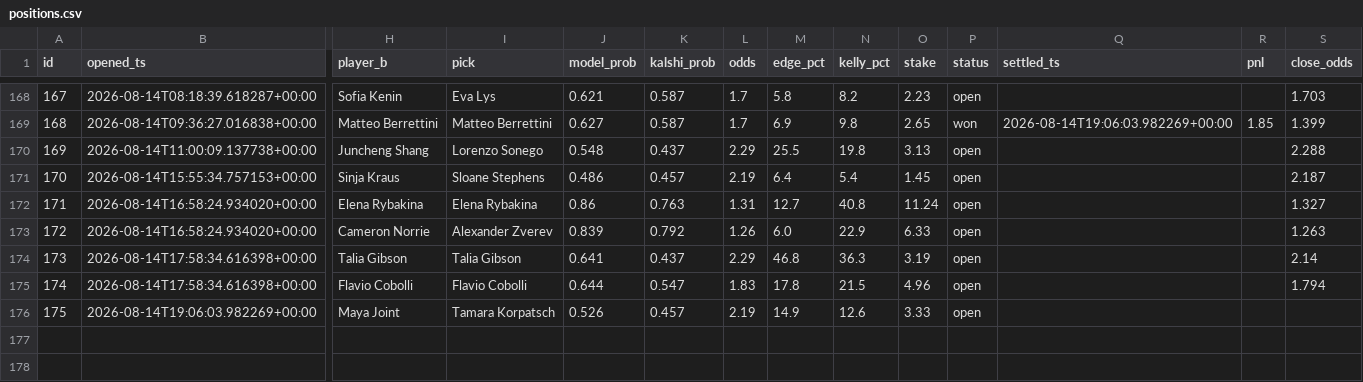
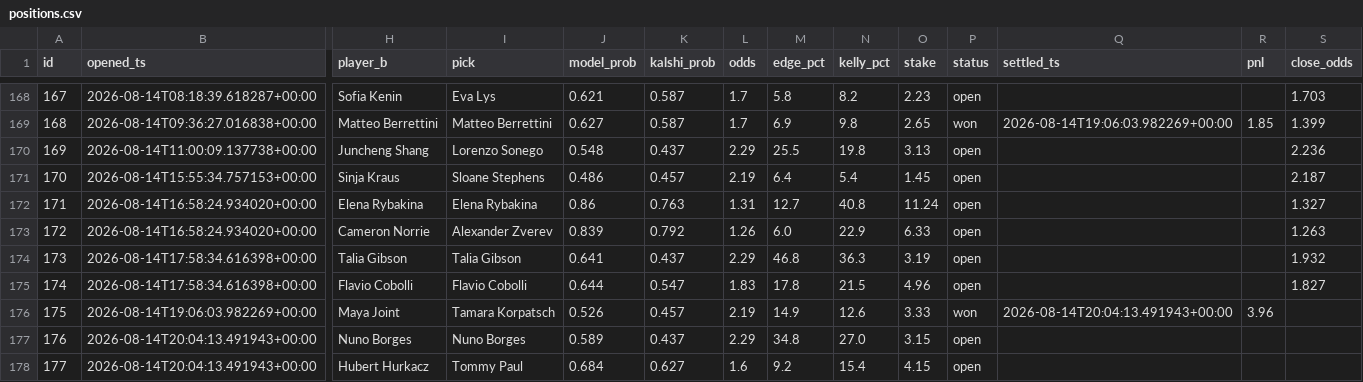
Before and after one commit to JorgeCampe/tennis-signals-bot, a CSV file: tennis_signals_bot/data/positions.csv, drawn as a sheet; only a part is shown, gaps mark what is left out; rows hold the shown columns only; the diff names each change by its address in the sheet, - before the commit and + after, or states it on an @@ line.

```diff
--- a/tennis_signals_bot/data/positions.csv
+++ b/tennis_signals_bot/data/positions.csv
-S170 (close_odds): 2.288
+S170 (close_odds): 2.236
-S174 (close_odds): 2.14
+S174 (close_odds): 1.932
-S175 (close_odds): 1.794
+S175 (close_odds): 1.827
-P176 (status): open
+P176 (status): won
-Q176 (settled_ts): (empty)
+Q176 (settled_ts): 2026-08-14T20:04:13.491943+00:00
-R176 (pnl): (empty)
+R176 (pnl): 3.96
+row 177: 176 | 2026-08-14T20:04:13.491943+00:00 | Nuno Borges | Nuno Borges | 0.589 | 0.437 | 2.29 | 34.8 | 27.0 | 3.15 | open
+row 178: 177 | 2026-08-14T20:04:13.491943+00:00 | Hubert Hurkacz | Tommy Paul | 0.684 | 0.627 | 1.6 | 9.2 | 15.4 | 4.15 | open
```
Also changed, not shown: tennis_signals_bot/data/equity.csv, tennis_signals_bot/data/signals.csv, 2 other files.
